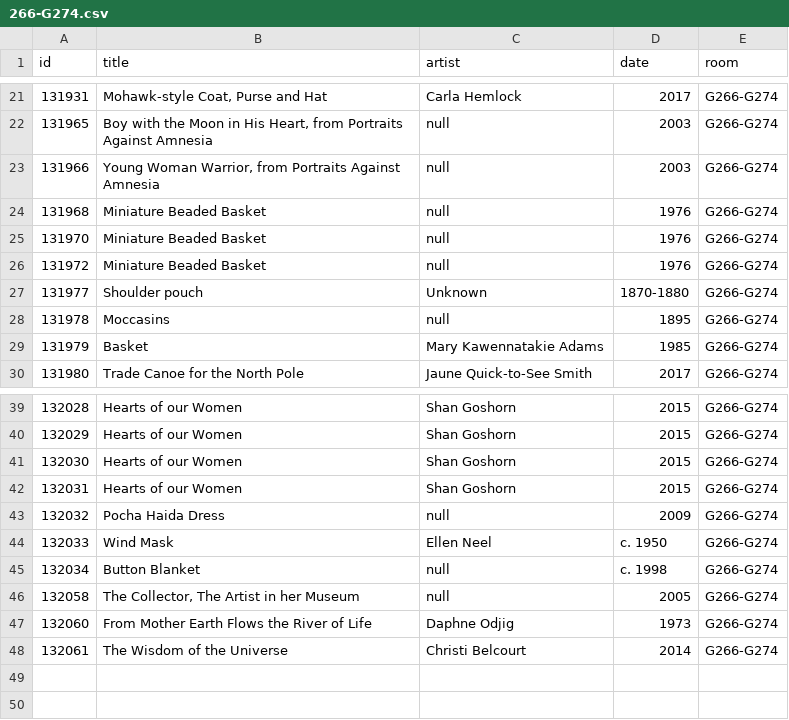
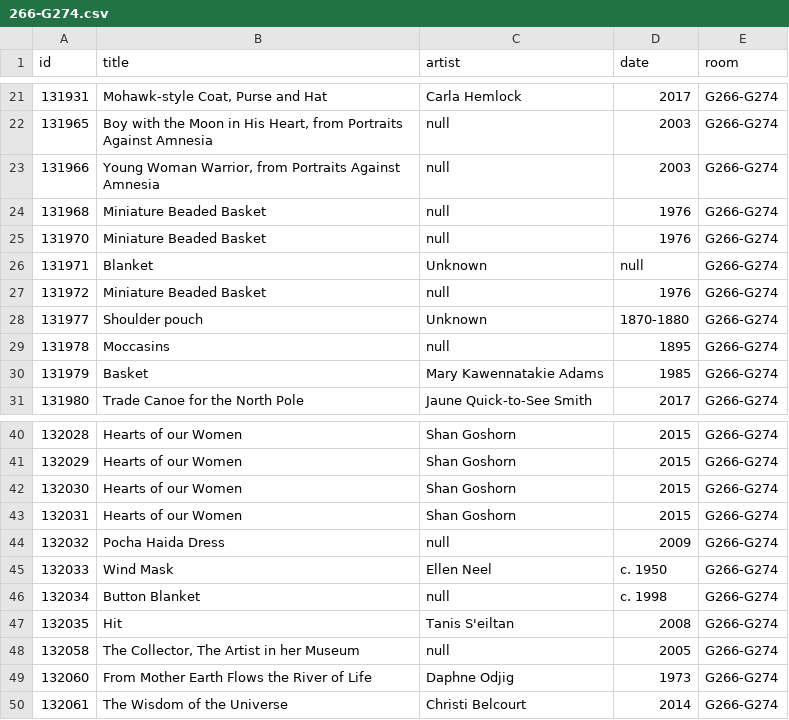
Before and after one commit to miabot/galleries.csv, a CSV file: galleries/266-G274.csv, drawn as a sheet; only a part is shown, gaps mark what is left out; the diff names each change by its address in the sheet, - before the commit and + after, or states it on an @@ line.

```diff
--- a/galleries/266-G274.csv
+++ b/galleries/266-G274.csv
+row 26: 131971 | Blanket | Unknown | null | G266-G274
+row 47: 132035 | Hit | Tanis S'eiltan | 2008 | G266-G274
```
Also changed, not shown: index.csv, 3 other files.
